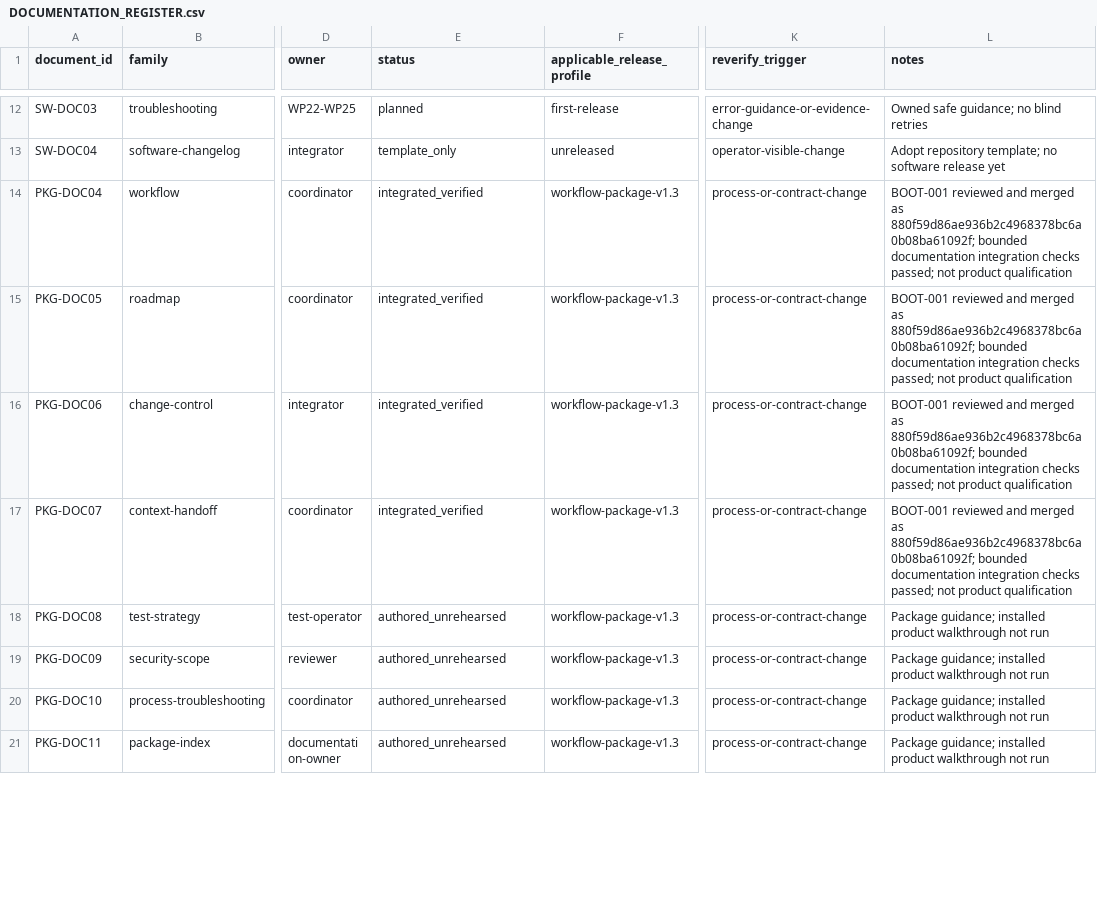
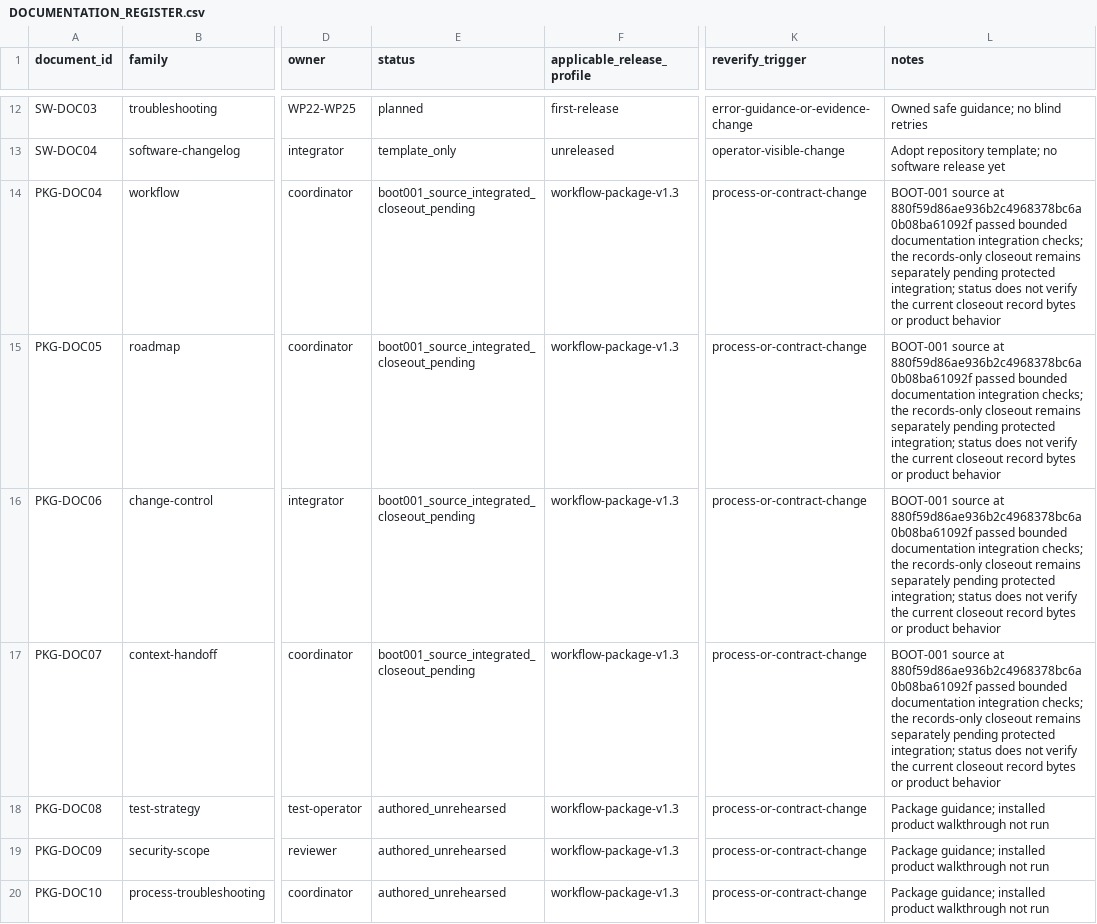
Before and after one commit to actools-pl/actDrupal, a CSV file: coding/records/DOCUMENTATION_REGISTER.csv, drawn as a sheet; only a part is shown, gaps mark what is left out; the shorter side is filled out with more unchanged rows; the diff covers the shown part only; the diff names each change by its address in the sheet, - before the commit and + after, or states it on an @@ line.

Commit message:
docs(BOOT-001): clarify closeout records

```diff
--- a/coding/records/DOCUMENTATION_REGISTER.csv
+++ b/coding/records/DOCUMENTATION_REGISTER.csv
-E14:E17 (status): integrated_verified
+E14:E17 (status): boot001_source_integrated_closeout_pending
-L14:L17 (notes): BOOT-001 reviewed and merged as 880f59d86ae936b2c4968378bc6a0b08ba61092f; bounded documentation integration checks passed; not product qualification
+L14:L17 (notes): BOOT-001 source at 880f59d86ae936b2c4968378bc6a0b08ba61092f passed bounded documentation integration checks; the records-only closeout remains separately pending protected integration; status does not verify the current closeout record bytes or product behavior
```
Also changed, not shown: 40 edited cells elsewhere in this file, 2 other files.
